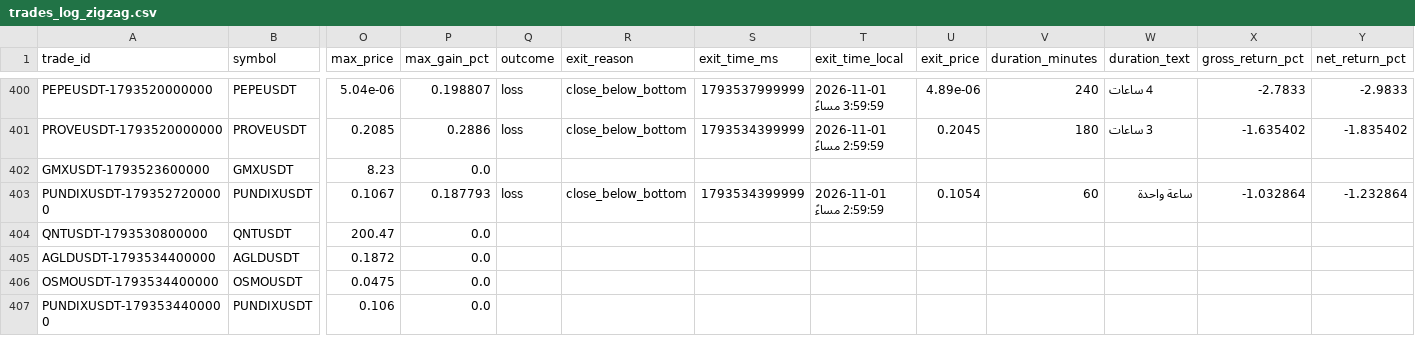
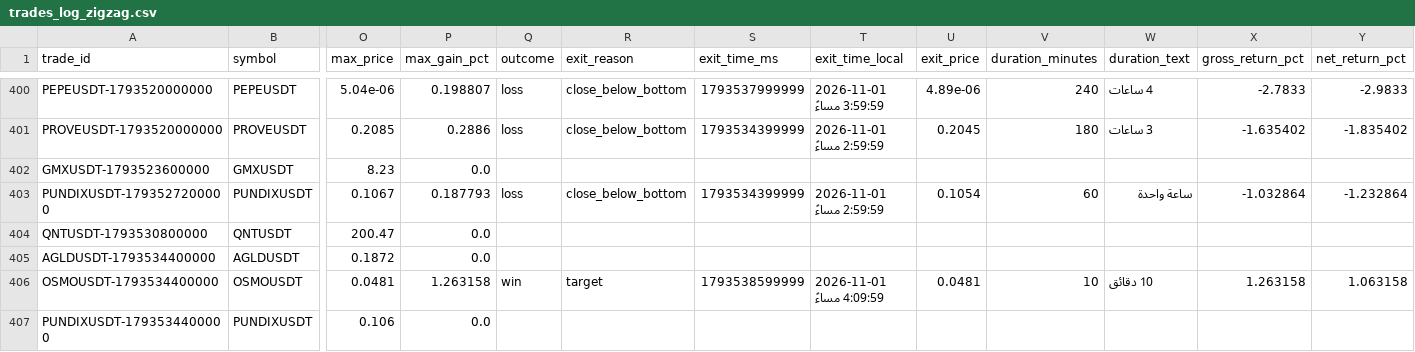
Before and after one commit to turky4500/binance-spot-usdt-signal-bot, a CSV file: data/trades_log_zigzag.csv, drawn as a sheet; only a part is shown, gaps mark what is left out; the diff names each change by its address in the sheet, - before the commit and + after, or states it on an @@ line.

```diff
--- a/data/trades_log_zigzag.csv
+++ b/data/trades_log_zigzag.csv
-O406 (max_price): 0.0475
+O406 (max_price): 0.0481
-P406 (max_gain_pct): 0.0
+P406 (max_gain_pct): 1.263158
-Q406 (outcome): (empty)
+Q406 (outcome): win
-R406 (exit_reason): (empty)
+R406 (exit_reason): target
-S406 (exit_time_ms): (empty)
+S406 (exit_time_ms): 1793538599999
-T406 (exit_time_local): (empty)
+T406 (exit_time_local): 2026-11-01 4:09:59 مساءً
-U406 (exit_price): (empty)
+U406 (exit_price): 0.0481
-V406 (duration_minutes): (empty)
+V406 (duration_minutes): 10
-W406 (duration_text): (empty)
+W406 (duration_text): 10 دقائق
-X406 (gross_return_pct): (empty)
+X406 (gross_return_pct): 1.263158
-Y406 (net_return_pct): (empty)
+Y406 (net_return_pct): 1.063158
```
Also changed, not shown: 1 other file.
